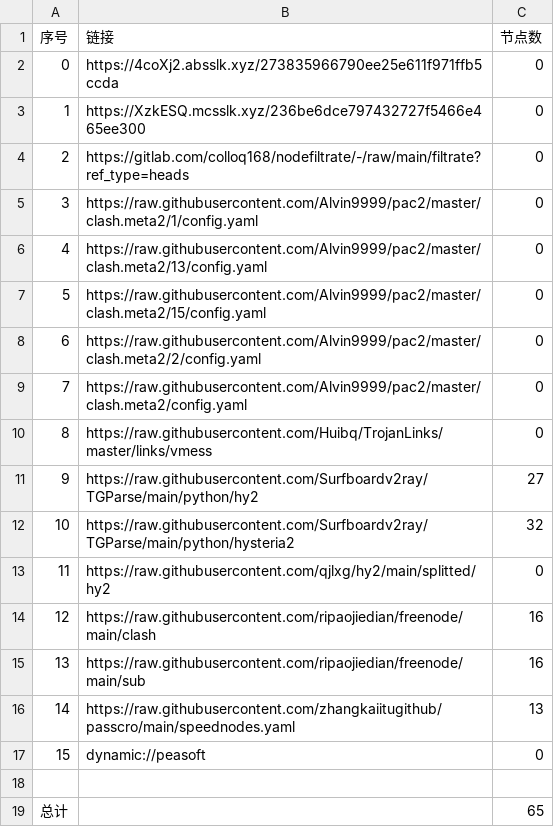
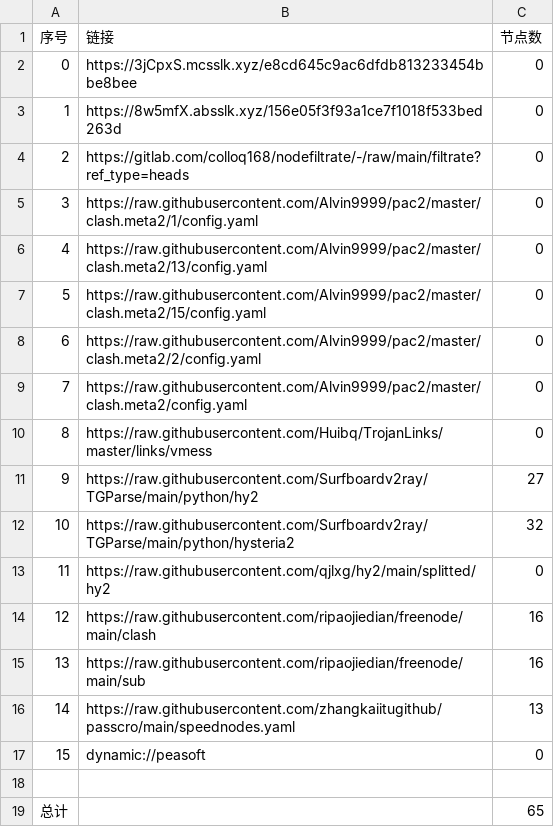
Before and after one commit to suanxidanian/AutoMergePublicNodes, a CSV file: list_result.csv, drawn as a sheet.

```diff
--- a/list_result.csv
+++ b/list_result.csv
@@ -1,4 +1,4 @@
 序号,链接,节点数
-0,https://4coXj2.absslk.xyz/273835966790ee25e611f971ffb5ccda,0
-1,https://XzkESQ.mcsslk.xyz/236be6dce797432727f5466e465ee300,0
+0,https://3jCpxS.mcsslk.xyz/e8cd645c9ac6dfdb813233454bbe8bee,0
+1,https://8w5mfX.absslk.xyz/156e05f3f93a1ce7f1018f533bed263d,0
 2,https://gitlab.com/colloq168/nodefiltrate/-/raw/main/filtrate?ref_type=heads,0
```
Also changed, not shown: 3 other files.
